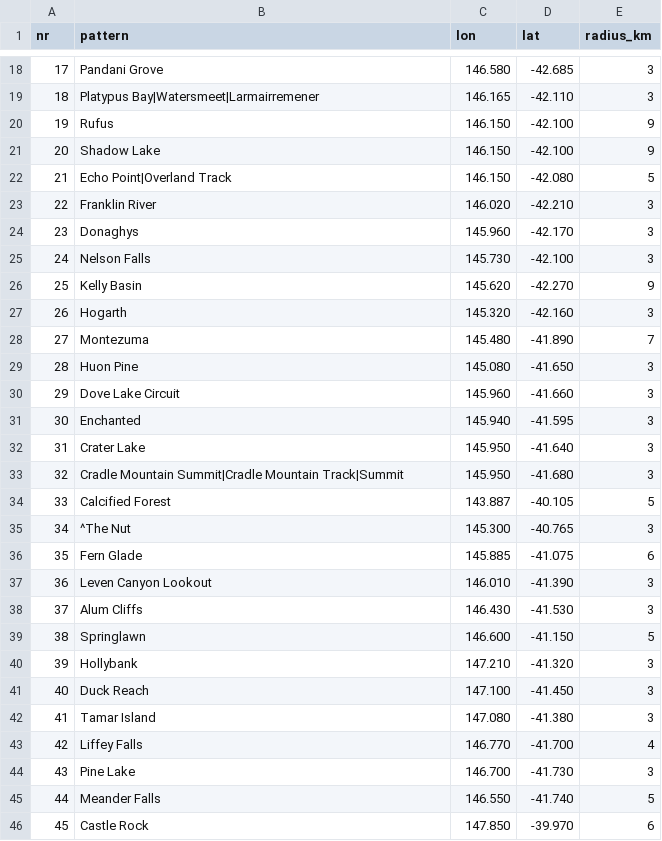
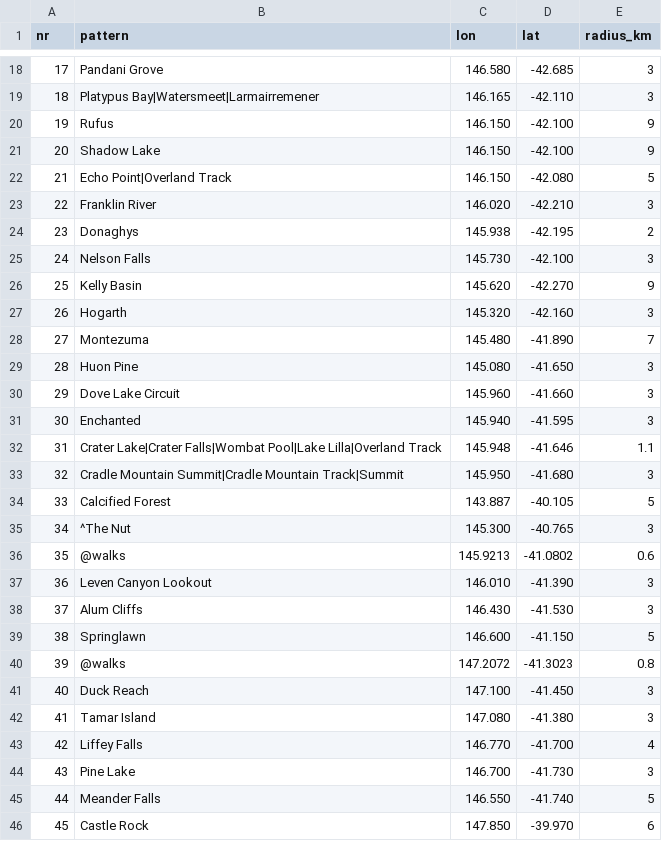
Before and after one commit to ich1450/lorimaps-render, a CSV file: render/data/gsw_spec.csv, drawn as a sheet; only a part is shown, gaps mark what is left out.

```diff
--- a/render/data/gsw_spec.csv
+++ b/render/data/gsw_spec.csv
@@ -23,3 +23,3 @@ nr;pattern;lon;lat;radius_km
 22;Franklin River;146.020;-42.210;3
-23;Donaghys;145.960;-42.170;3
+23;Donaghys;145.938;-42.195;2
 24;Nelson Falls;145.730;-42.100;3
@@ -31,3 +31,3 @@ nr;pattern;lon;lat;radius_km
 30;Enchanted;145.940;-41.595;3
-31;Crater Lake;145.950;-41.640;3
+31;Crater Lake|Crater Falls|Wombat Pool|Lake Lilla|Overland Track;145.948;-41.646;1.1
 32;Cradle Mountain Summit|Cradle Mountain Track|Summit;145.950;-41.680;3
@@ -35,3 +35,3 @@ nr;pattern;lon;lat;radius_km
 34;^The Nut;145.300;-40.765;3
-35;Fern Glade;145.885;-41.075;6
+35;@walks;145.9213;-41.0802;0.6
 36;Leven Canyon Lookout;146.010;-41.390;3
@@ -39,3 +39,3 @@ nr;pattern;lon;lat;radius_km
 38;Springlawn;146.600;-41.150;5
-39;Hollybank;147.210;-41.320;3
+39;@walks;147.2072;-41.3023;0.8
 40;Duck Reach;147.100;-41.450;3
```
Also changed, not shown: 2 other files.
